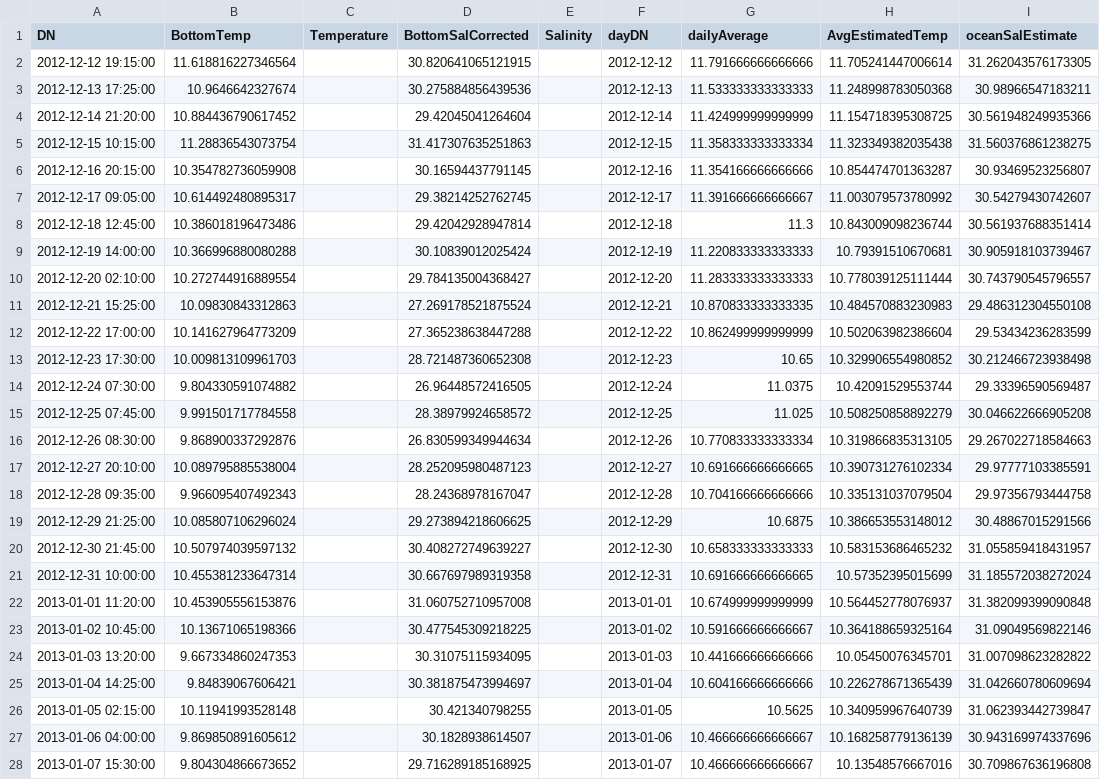
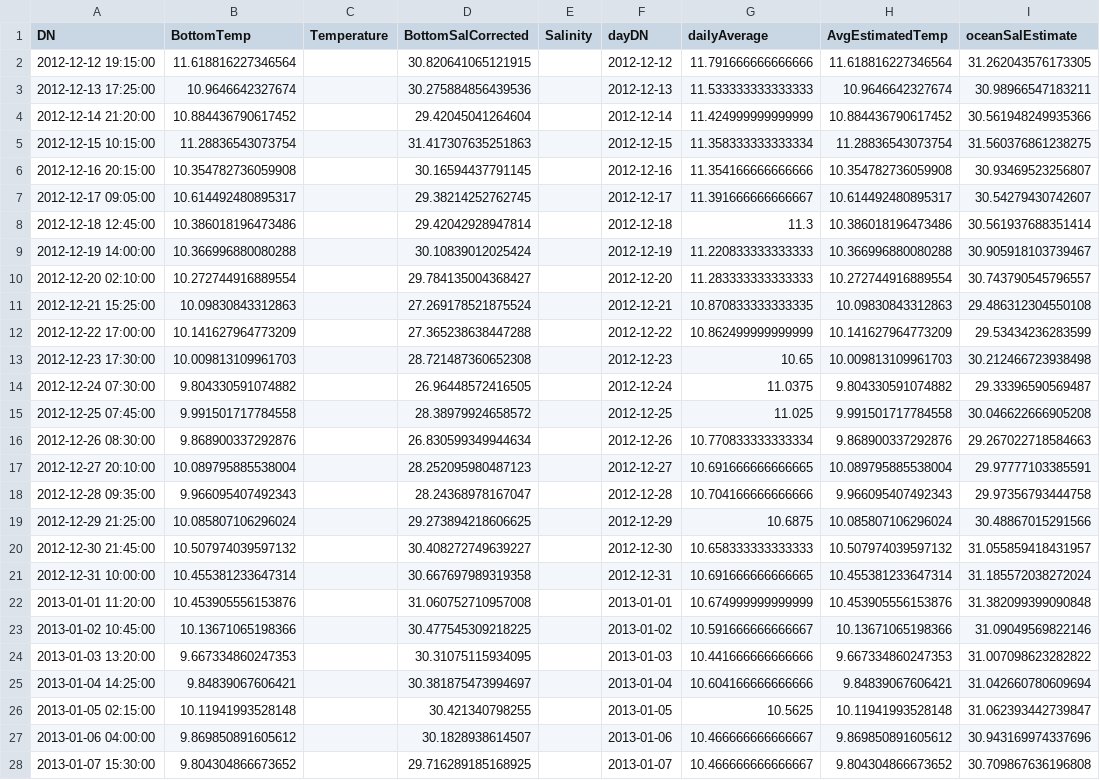
Before and after one commit to lebedevn/Alsea-Estuary-Data, a CSV file: ocean_temperature12_13.csv, drawn as a sheet; only a part is shown; the diff covers the shown part only; the diff names each change by its address in the sheet, - before the commit and + after, or states it on an @@ line.

```diff
--- a/ocean_temperature12_13.csv
+++ b/ocean_temperature12_13.csv
-H2 (AvgEstimatedTemp): 11.705241447006614
+H2 (AvgEstimatedTemp): 11.618816227346564
-H3 (AvgEstimatedTemp): 11.248998783050368
+H3 (AvgEstimatedTemp): 10.9646642327674
-H4 (AvgEstimatedTemp): 11.154718395308725
+H4 (AvgEstimatedTemp): 10.884436790617452
-H5 (AvgEstimatedTemp): 11.323349382035438
+H5 (AvgEstimatedTemp): 11.28836543073754
-H6 (AvgEstimatedTemp): 10.854474701363287
+H6 (AvgEstimatedTemp): 10.354782736059908
-H7 (AvgEstimatedTemp): 11.003079573780992
+H7 (AvgEstimatedTemp): 10.614492480895317
-H8 (AvgEstimatedTemp): 10.843009098236744
+H8 (AvgEstimatedTemp): 10.386018196473486
-H9 (AvgEstimatedTemp): 10.79391510670681
+H9 (AvgEstimatedTemp): 10.366996880080288
-H10 (AvgEstimatedTemp): 10.778039125111444
+H10 (AvgEstimatedTemp): 10.272744916889554
-H11 (AvgEstimatedTemp): 10.484570883230983
+H11 (AvgEstimatedTemp): 10.09830843312863
-H12 (AvgEstimatedTemp): 10.502063982386604
+H12 (AvgEstimatedTemp): 10.141627964773209
-H13 (AvgEstimatedTemp): 10.329906554980852
+H13 (AvgEstimatedTemp): 10.009813109961703
-H14 (AvgEstimatedTemp): 10.42091529553744
+H14 (AvgEstimatedTemp): 9.804330591074882
-H15 (AvgEstimatedTemp): 10.508250858892279
+H15 (AvgEstimatedTemp): 9.991501717784558
-H16 (AvgEstimatedTemp): 10.319866835313105
+H16 (AvgEstimatedTemp): 9.868900337292876
-H17 (AvgEstimatedTemp): 10.390731276102334
+H17 (AvgEstimatedTemp): 10.089795885538004
-H18 (AvgEstimatedTemp): 10.335131037079504
+H18 (AvgEstimatedTemp): 9.966095407492343
-H19 (AvgEstimatedTemp): 10.386653553148012
+H19 (AvgEstimatedTemp): 10.085807106296024
-H20 (AvgEstimatedTemp): 10.583153686465232
+H20 (AvgEstimatedTemp): 10.507974039597132
-H21 (AvgEstimatedTemp): 10.57352395015699
+H21 (AvgEstimatedTemp): 10.455381233647314
-H22 (AvgEstimatedTemp): 10.564452778076937
+H22 (AvgEstimatedTemp): 10.453905556153876
-H23 (AvgEstimatedTemp): 10.364188659325164
+H23 (AvgEstimatedTemp): 10.13671065198366
-H24 (AvgEstimatedTemp): 10.05450076345701
+H24 (AvgEstimatedTemp): 9.667334860247353
-H25 (AvgEstimatedTemp): 10.226278671365439
+H25 (AvgEstimatedTemp): 9.84839067606421
-H26 (AvgEstimatedTemp): 10.340959967640739
+H26 (AvgEstimatedTemp): 10.11941993528148
-H27 (AvgEstimatedTemp): 10.168258779136139
+H27 (AvgEstimatedTemp): 9.869850891605612
-H28 (AvgEstimatedTemp): 10.13548576667016
+H28 (AvgEstimatedTemp): 9.804304866673652
```
Also changed, not shown: 124 edited cells elsewhere in this file, ocean_temperature13_14.csv, 3 other files.
